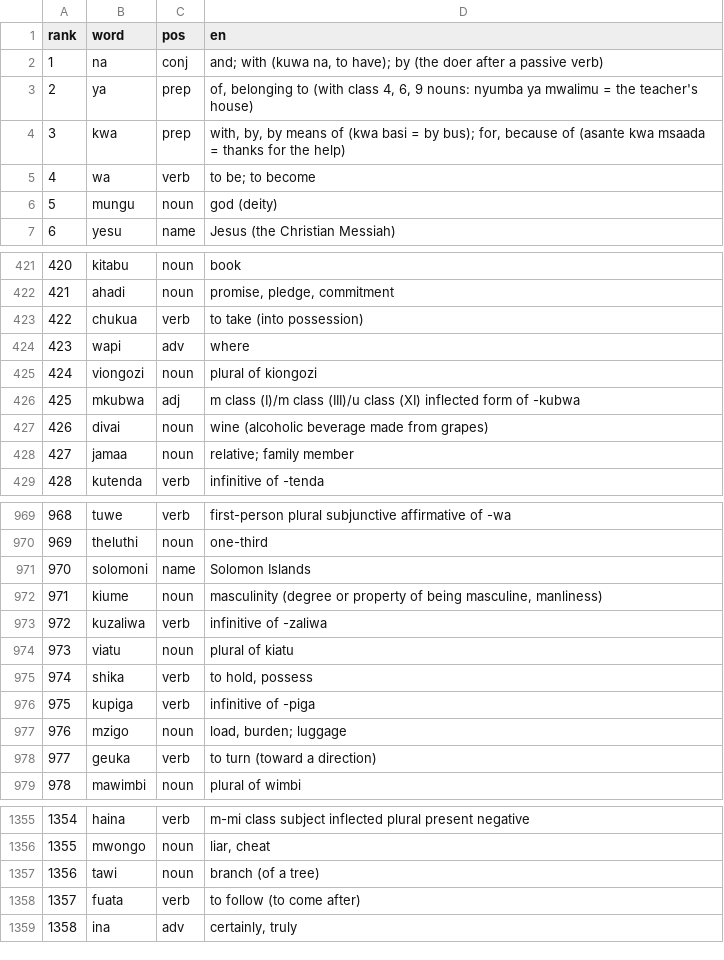
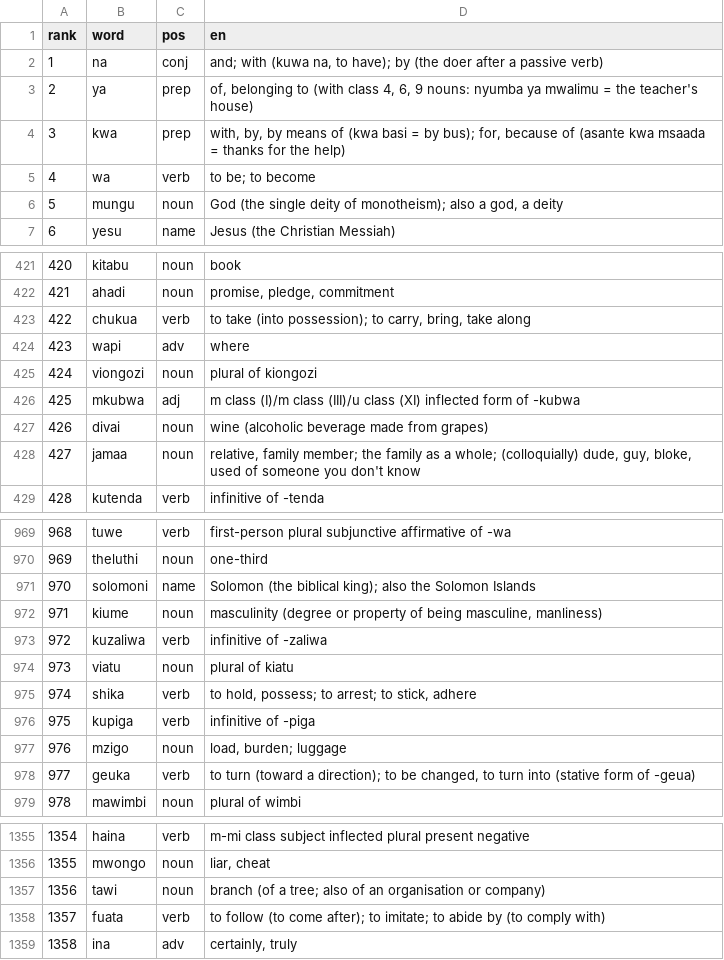
Before and after one commit to CorneliuSmith/polyglot-srs, a TSV file: data/sw_frequency.tsv, drawn as a sheet; only a part is shown, gaps mark what is left out; the diff covers the shown part only.

```diff
--- a/data/sw_frequency.tsv
+++ b/data/sw_frequency.tsv
@@ -5,3 +5,3 @@ rank	word	pos	en
 4	wa	verb	to be; to become
-5	mungu	noun	god (deity)
+5	mungu	noun	God (the single deity of monotheism); also a god, a deity
 6	yesu	name	Jesus (the Christian Messiah)
@@ -422,3 +422,3 @@ rank	word	pos	en
 421	ahadi	noun	promise, pledge, commitment
-422	chukua	verb	to take (into possession)
+422	chukua	verb	to take (into possession); to carry, bring, take along
 423	wapi	adv	where
@@ -427,3 +427,3 @@ rank	word	pos	en
 426	divai	noun	wine (alcoholic beverage made from grapes)
-427	jamaa	noun	relative; family member
+427	jamaa	noun	relative, family member; the family as a whole; (colloquially) dude, guy, bloke, used of someone you don't know
 428	kutenda	verb	infinitive of -tenda
@@ -970,3 +970,3 @@ rank	word	pos	en
 969	theluthi	noun	one-third
-970	solomoni	name	Solomon Islands
+970	solomoni	name	Solomon (the biblical king); also the Solomon Islands
 971	kiume	noun	masculinity (degree or property of being masculine, manliness)
@@ -974,6 +974,6 @@ rank	word	pos	en
 973	viatu	noun	plural of kiatu
-974	shika	verb	to hold, possess
+974	shika	verb	to hold, possess; to arrest; to stick, adhere
 975	kupiga	verb	infinitive of -piga
 976	mzigo	noun	load, burden; luggage
-977	geuka	verb	to turn (toward a direction)
+977	geuka	verb	to turn (toward a direction); to be changed, to turn into (stative form of -geua)
 978	mawimbi	noun	plural of wimbi
@@ -1356,4 +1356,4 @@ rank	word	pos	en
 1355	mwongo	noun	liar, cheat
-1356	tawi	noun	branch (of a tree)
-1357	fuata	verb	to follow (to come after)
+1356	tawi	noun	branch (of a tree; also of an organisation or company)
+1357	fuata	verb	to follow (to come after); to imitate; to abide by (to comply with)
 1358	ina	adv	certainly, truly
```
Also changed, not shown: 43 edited cells elsewhere in this file, data/ar_frequency.tsv, data/ca_frequency.tsv, 7 other files.
